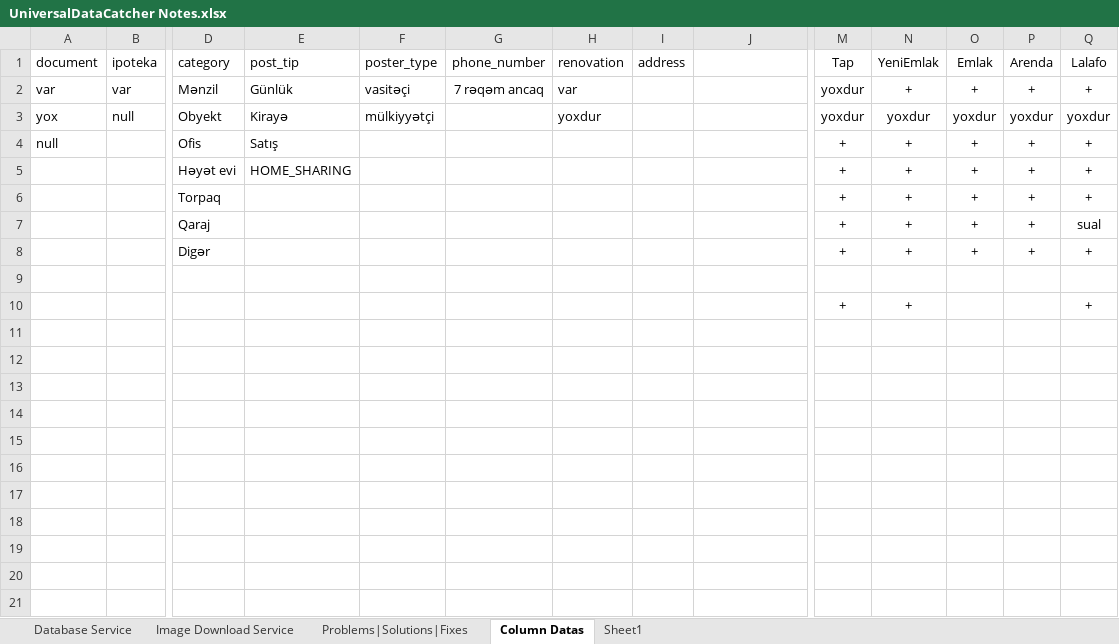
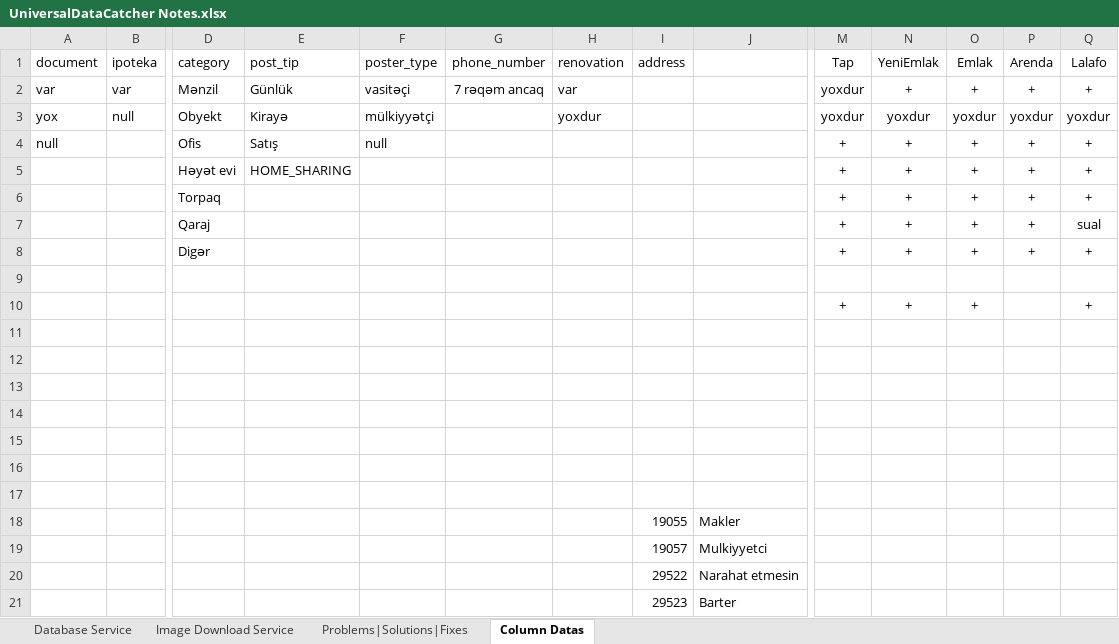
Before and after one commit to Anar-Abdullayev/Projects4Azer, an Excel workbook: UniversalDataCatcher Notes.xlsx, sheet Column Datas, drawn as a sheet; only a part is shown, gaps mark what is left out; values as stored, in another font and other column widths than the file's, no borders; conditional formats not drawn; rows hold the shown columns only; the diff names each change by its address in the sheet, - before the commit and + after, or states it on an @@ line.

```diff
--- a/UniversalDataCatcher Notes.xlsx (sheet Column Datas)
+++ b/UniversalDataCatcher Notes.xlsx (sheet Column Datas)
-sheet tab: Sheet1
-F4 (poster_type): (empty)
+F4 (poster_type): null
-O10 (Emlak): (empty)
+O10 (Emlak): +
+row 11: (empty)
+row 12: (empty)
+row 13: (empty)
+row 14: (empty)
+row 15: (empty)
+row 16: (empty)
+row 17: (empty)
+row 18:  |  |  |  |  |  |  | 19055 | Makler
+row 19:  |  |  |  |  |  |  | 19057 | Mulkiyyetci
+row 20:  |  |  |  |  |  |  | 29522 | Narahat etmesin
+row 21:  |  |  |  |  |  |  | 29523 | Barter
```
Also changed, not shown: sheet Problems|Solutions|Fixes, hidden cells, 5 other files.
